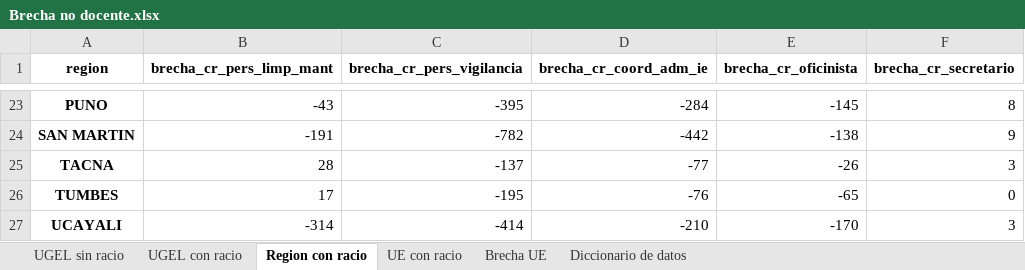
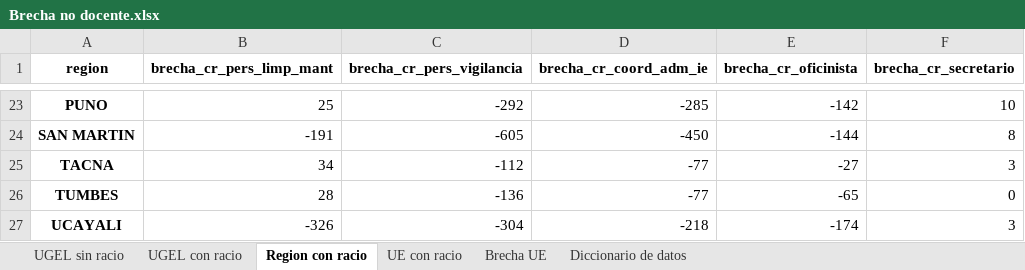
Before and after one commit to hugoferq/Brecha-no-docente, an Excel workbook: Resultados/Brecha no docente.xlsx, sheet Region con racio, drawn as a sheet; only a part is shown, gaps mark what is left out; values as stored, in another font and other column widths than the file's, no borders; the diff covers the shown part only; the diff names each change by its address in the sheet, - before the commit and + after, or states it on an @@ line.

Commit message:
verificacion
Verificado que la brecha disminuye

```diff
--- a/Resultados/Brecha no docente.xlsx (sheet Region con racio)
+++ b/Resultados/Brecha no docente.xlsx (sheet Region con racio)
-B23 (brecha_cr_pers_limp_mant): -43
+B23 (brecha_cr_pers_limp_mant): 25
-C23 (brecha_cr_pers_vigilancia): -395
+C23 (brecha_cr_pers_vigilancia): -292
-D23 (brecha_cr_coord_adm_ie): -284
+D23 (brecha_cr_coord_adm_ie): -285
-E23 (brecha_cr_oficinista): -145
+E23 (brecha_cr_oficinista): -142
-F23 (brecha_cr_secretario): 8
+F23 (brecha_cr_secretario): 10
-C24 (brecha_cr_pers_vigilancia): -782
+C24 (brecha_cr_pers_vigilancia): -605
-D24 (brecha_cr_coord_adm_ie): -442
+D24 (brecha_cr_coord_adm_ie): -450
-E24 (brecha_cr_oficinista): -138
+E24 (brecha_cr_oficinista): -144
-F24 (brecha_cr_secretario): 9
+F24 (brecha_cr_secretario): 8
-B25 (brecha_cr_pers_limp_mant): 28
+B25 (brecha_cr_pers_limp_mant): 34
-C25 (brecha_cr_pers_vigilancia): -137
+C25 (brecha_cr_pers_vigilancia): -112
-E25 (brecha_cr_oficinista): -26
+E25 (brecha_cr_oficinista): -27
-B26 (brecha_cr_pers_limp_mant): 17
+B26 (brecha_cr_pers_limp_mant): 28
-C26 (brecha_cr_pers_vigilancia): -195
+C26 (brecha_cr_pers_vigilancia): -136
-D26 (brecha_cr_coord_adm_ie): -76
+D26 (brecha_cr_coord_adm_ie): -77
-B27 (brecha_cr_pers_limp_mant): -314
+B27 (brecha_cr_pers_limp_mant): -326
-C27 (brecha_cr_pers_vigilancia): -414
+C27 (brecha_cr_pers_vigilancia): -304
-D27 (brecha_cr_coord_adm_ie): -210
+D27 (brecha_cr_coord_adm_ie): -218
-E27 (brecha_cr_oficinista): -170
+E27 (brecha_cr_oficinista): -174
```
Also changed, not shown: 1 added row, 1 removed row and 87 edited cells elsewhere in this sheet, sheet UE con racio, sheet Brecha UE, sheet UGEL con racio, sheet UGEL sin racio, 4 other files.
